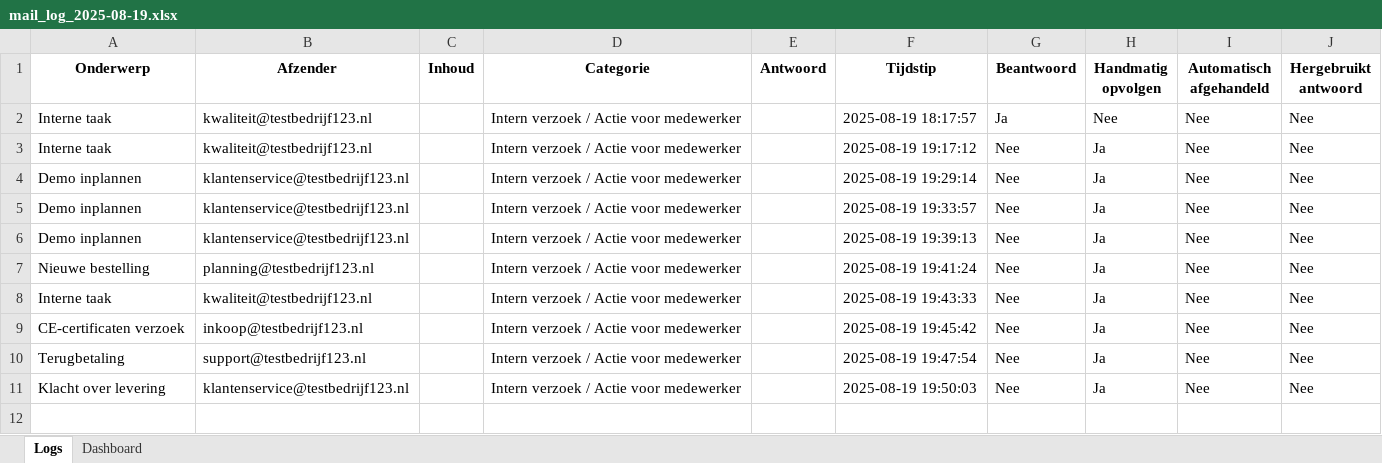
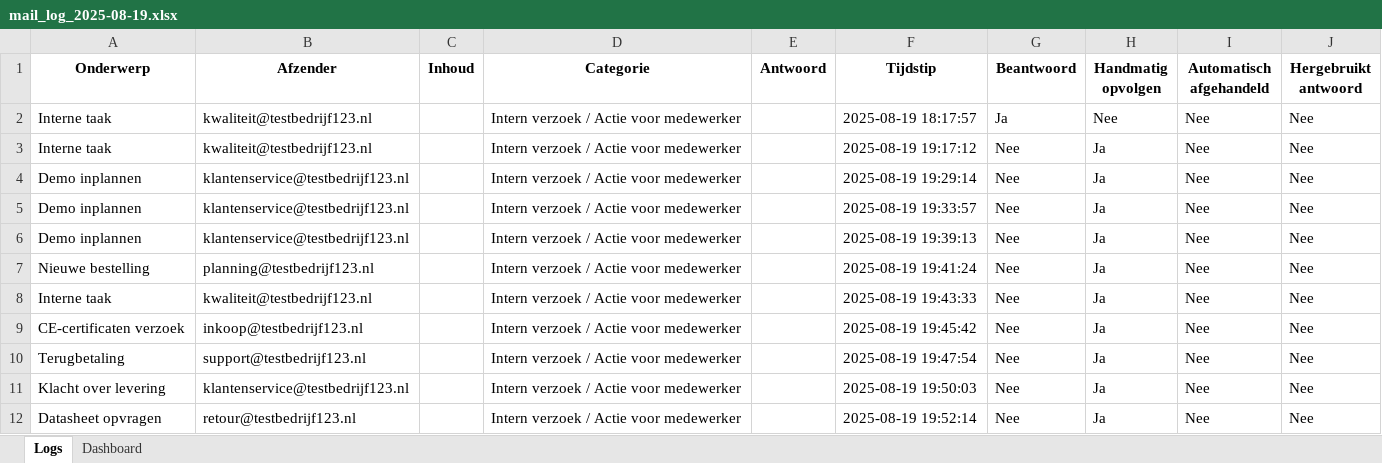
Before and after one commit to MailMind-app/streamlit-dashboard, an Excel workbook: logs/mail_log_2025-08-19.xlsx, sheet Logs, drawn as a sheet; values as stored, in another font and other column widths than the file's, no borders; conditional formats not drawn; the diff names each change by its address in the sheet, - before the commit and + after, or states it on an @@ line.

Commit message:
Automatische test-sync: 2025-08-19 19:52:50

```diff
--- a/logs/mail_log_2025-08-19.xlsx (sheet Logs)
+++ b/logs/mail_log_2025-08-19.xlsx (sheet Logs)
+row 12: Datasheet opvragen | retour@testbedrijf123.nl |  | Intern verzoek / Actie voor medewerker |  | 2025-08-19 19:52:14 | Nee | Ja | Nee | Nee
```
Also changed, not shown: sheet Dashboard.
